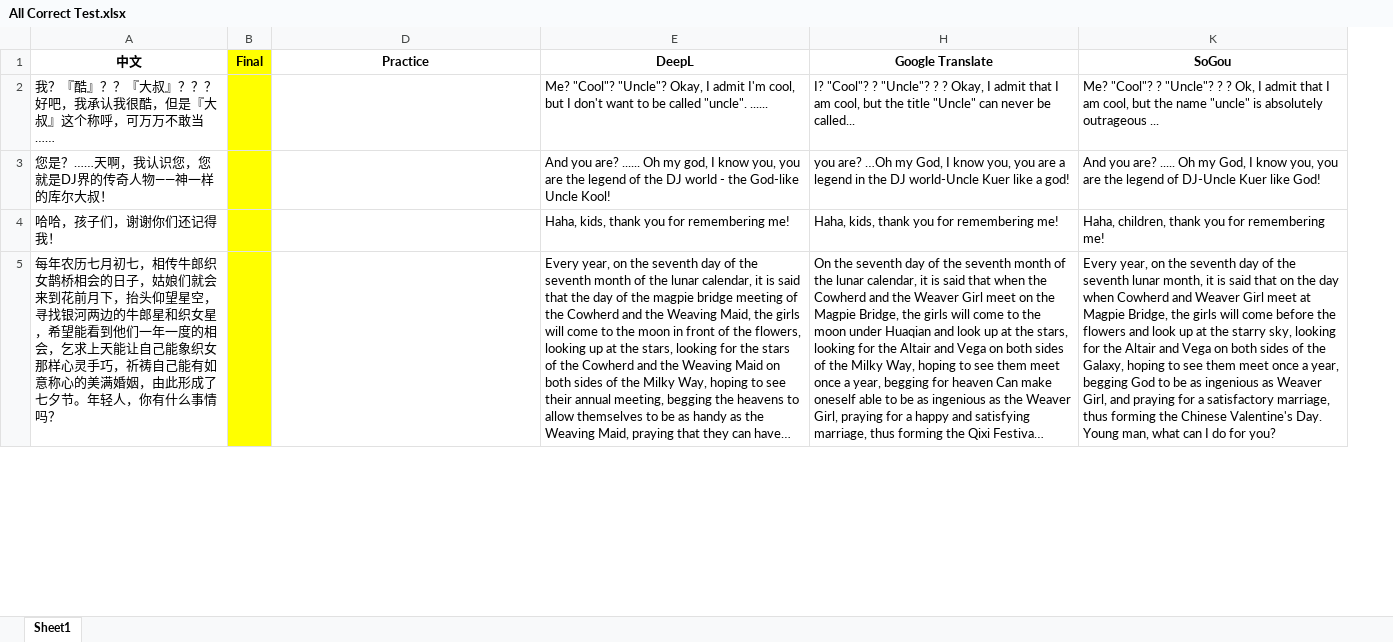
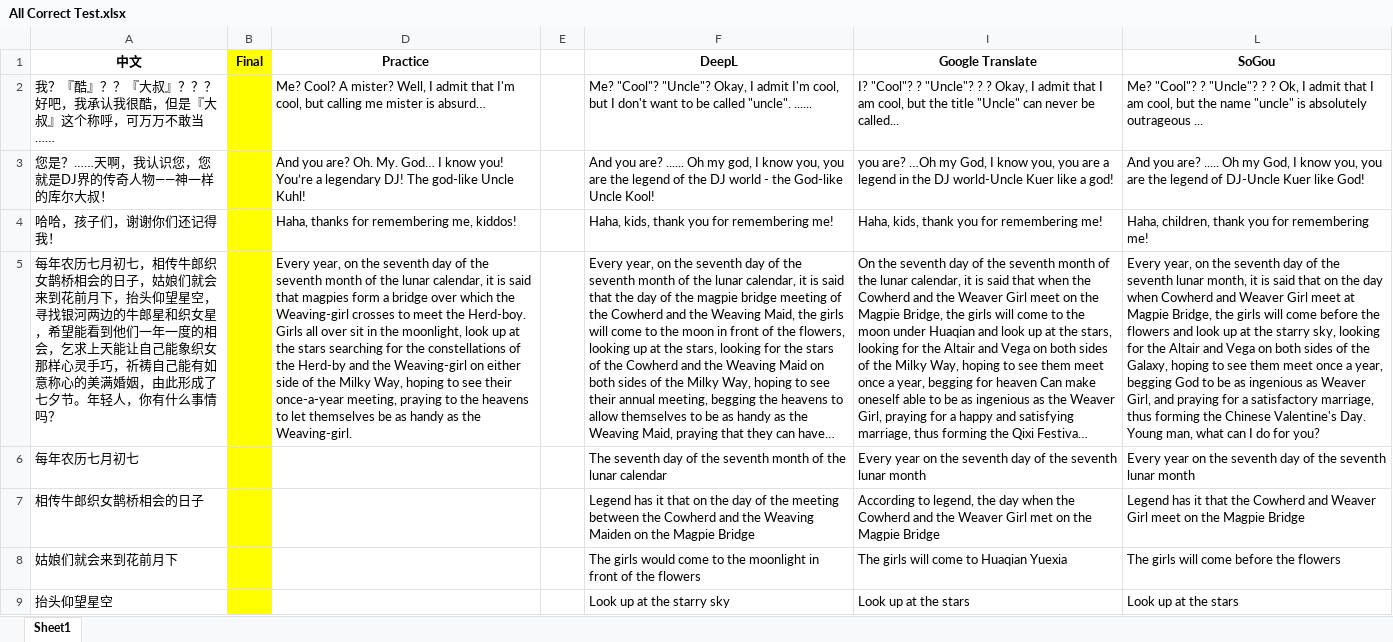
Before and after one commit to mikitz/machine-translation-scraping, an Excel workbook: 中文/All Correct Test.xlsx, sheet Sheet1, drawn as a sheet; only a part is shown; long unchanged cells end in …; values as stored, in another font and other column widths than the file's, no borders; the diff covers the shown part only; the diff names each change by its address in the sheet, - before the commit and + after, or states it on an @@ line.

```diff
--- a/中文/All Correct Test.xlsx (sheet Sheet1)
+++ b/中文/All Correct Test.xlsx (sheet Sheet1)
+column E, empty
-D2 (Practice): (empty)
+D2 (Practice): Me? Cool? A mister? Well, I admit that I'm cool, but calling me mister is absurd…
-D3 (Practice): (empty)
+D3 (Practice): And you are? Oh. My. God… I know you! You’re a legendary DJ! The god-like Uncle Kuhl!
-D4 (Practice): (empty)
+D4 (Practice): Haha, thanks for remembering me, kiddos!
-D5 (Practice): (empty)
+D5 (Practice): Every year, on the seventh day of the seventh month of the lunar calendar, it is said that magpies form a bridge over which the Weaving-girl crosses to meet the Herd-boy. Girls all over sit in the moonlight, look up at the stars searching for the constellations of the Herd-by and the Weaving-girl on either side of the Milky Way, hoping to see their once-a-year meeting, praying to the heavens to let themselves be as handy as the Weaving-girl.
+row 6: 每年农历七月初七 |  |  |  | The seventh day of the seventh month of the lunar calendar | Every year on the seventh day of the seventh lunar month | Every year on the seventh day of the seventh lunar month
+row 7: 相传牛郎织女鹊桥相会的日子 |  |  |  | Legend has it that on the day of the meeting between the Cowherd and the Weaving Maiden on the Magpie Bridge | According to legend, the day when the Cowherd and the Weaver Girl met on the Magpie Bridge | Legend has it that the Cowherd and Weaver Girl meet on the Magpie Bridge
+row 8: 姑娘们就会来到花前月下 |  |  |  | The girls would come to the moonlight in front of the flowers | The girls will come to Huaqian Yuexia | The girls will come before the flowers
+row 9: 抬头仰望星空 |  |  |  | Look up at the starry sky | Look up at the stars | Look up at the stars
```
Also changed, not shown: 6 added rows and 1 edited cell elsewhere in this sheet, Source.xlsx, 中文/Blah.xlsx, 1 other file.
